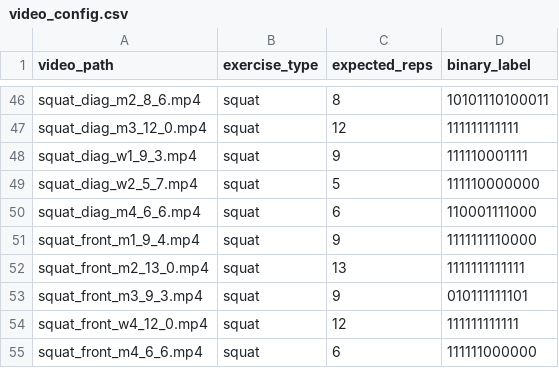
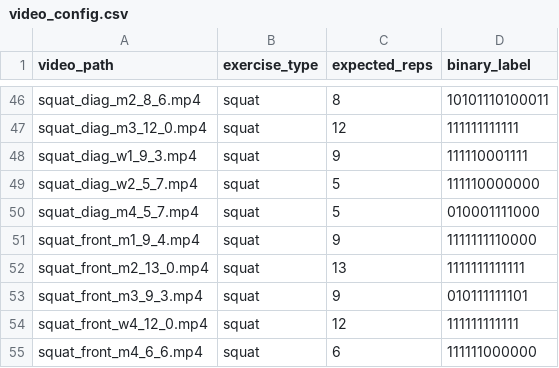
Before and after one commit to lc-leonardo/CFRep, a CSV file: CFRep/video_config.csv, drawn as a sheet; only a part is shown, gaps mark what is left out.

Commit message:
Dataset update: replace squat_diag_m4_6_6 with squat_diag_m4_5_7
Updated video file and keypoints:
- Replaced squat_diag_m4_6_6.mp4 with squat_diag_m4_5_7.mp4
- Updated binary_label from 110001111000 (6 reps) to 010001111000 (5 reps)
- Renamed keypoints directory: squat_diag_m4_6_6 -> squat_diag_m4_5_7
- Updated all 11 model keypoints JSON files with new video path and binary labels
- Updated video_config.csv and video_config.json with new filename and rep count

```diff
--- a/CFRep/video_config.csv
+++ b/CFRep/video_config.csv
@@ -49,3 +49,3 @@ squat_diag_w1_9_3.mp4,squat,9,111110001111
 squat_diag_w2_5_7.mp4,squat,5,111110000000
-squat_diag_m4_6_6.mp4,squat,6,110001111000
+squat_diag_m4_5_7.mp4,squat,5,010001111000
 squat_front_m1_9_4.mp4,squat,9,1111111110000
```
Also changed, not shown: 13 other files.
